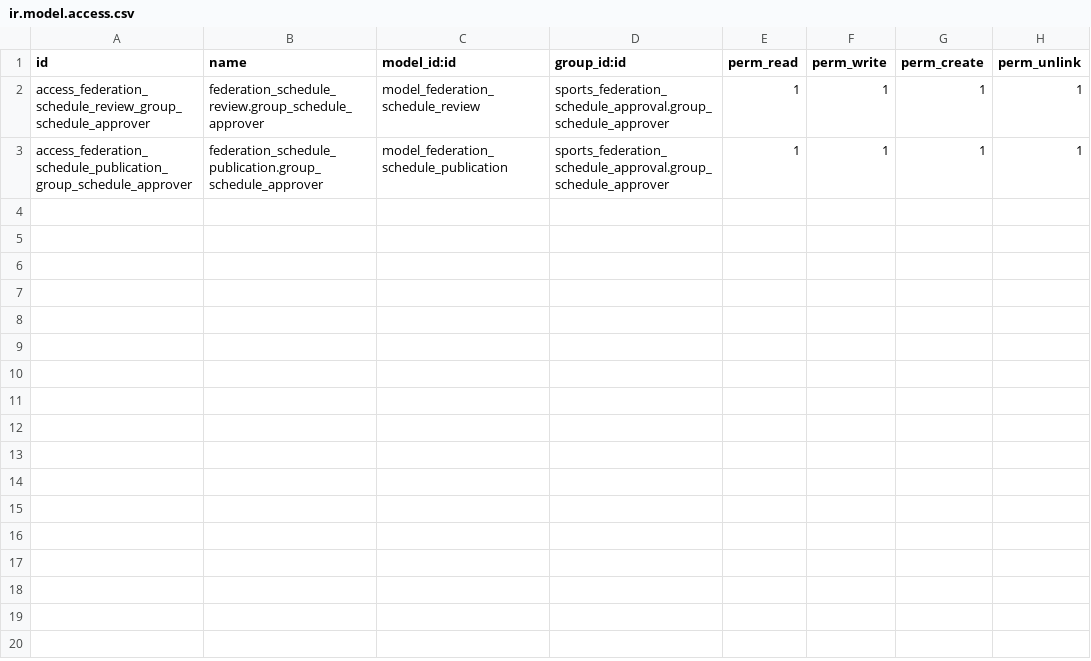
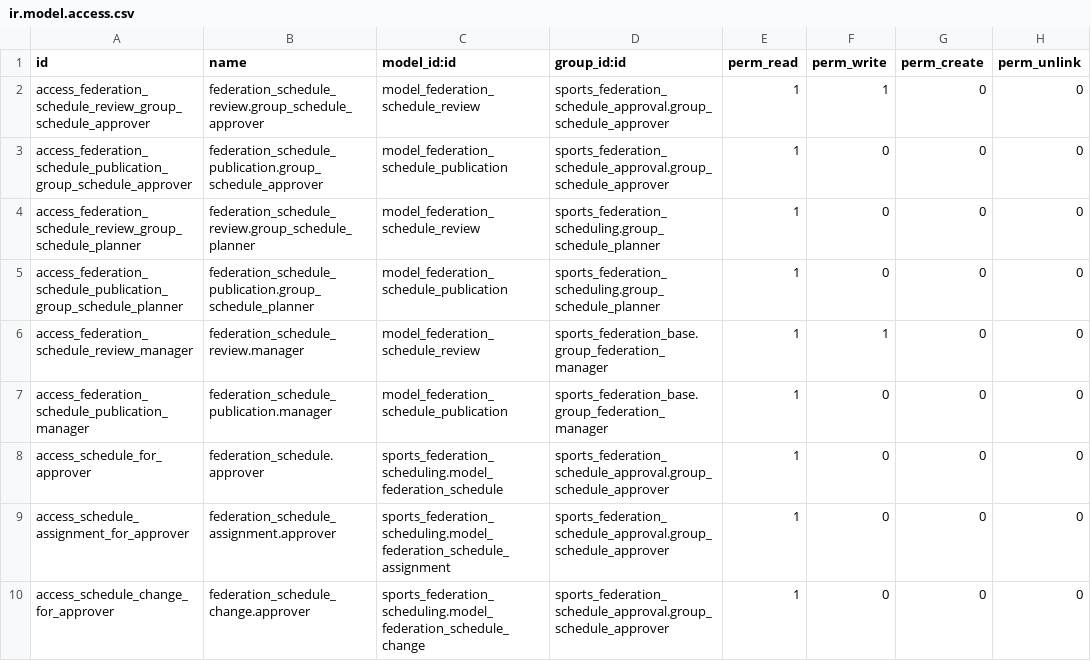
Before and after one commit to cb-96/odoo_addons, a CSV file: sports_federation_schedule_approval/security/ir.model.access.csv, drawn as a sheet.

Commit message:
Patch 5.1: schedule approval.

```diff
--- a/sports_federation_schedule_approval/security/ir.model.access.csv
+++ b/sports_federation_schedule_approval/security/ir.model.access.csv
@@ -1,3 +1,10 @@
 id,name,model_id:id,group_id:id,perm_read,perm_write,perm_create,perm_unlink
-access_federation_schedule_review_group_schedule_approver,federation_schedule_review.group_schedule_approver,model_federation_schedule_review,sports_federation_schedule_approval.group_schedule_approver,1,1,1,1
-access_federation_schedule_publication_group_schedule_approver,federation_schedule_publication.group_schedule_approver,model_federation_schedule_publication,sports_federation_schedule_approval.group_schedule_approver,1,1,1,1
+access_federation_schedule_review_group_schedule_approver,federation_schedule_review.group_schedule_approver,model_federation_schedule_review,sports_federation_schedule_approval.group_schedule_approver,1,1,0,0
+access_federation_schedule_publication_group_schedule_approver,federation_schedule_publication.group_schedule_approver,model_federation_schedule_publication,sports_federation_schedule_approval.group_schedule_approver,1,0,0,0
+access_federation_schedule_review_group_schedule_planner,federation_schedule_review.group_schedule_planner,model_federation_schedule_review,sports_federation_scheduling.group_schedule_planner,1,0,0,0
+access_federation_schedule_publication_group_schedule_planner,federation_schedule_publication.group_schedule_planner,model_federation_schedule_publication,sports_federation_scheduling.group_schedule_planner,1,0,0,0
+access_federation_schedule_review_manager,federation_schedule_review.manager,model_federation_schedule_review,sports_federation_base.group_federation_manager,1,1,0,0
+access_federation_schedule_publication_manager,federation_schedule_publication.manager,model_federation_schedule_publication,sports_federation_base.group_federation_manager,1,0,0,0
+access_schedule_for_approver,federation_schedule.approver,sports_federation_scheduling.model_federation_schedule,sports_federation_schedule_approval.group_schedule_approver,1,0,0,0
+access_schedule_assignment_for_approver,federation_schedule_assignment.approver,sports_federation_scheduling.model_federation_schedule_assignment,sports_federation_schedule_approval.group_schedule_approver,1,0,0,0
+access_schedule_change_for_approver,federation_schedule_change.approver,sports_federation_scheduling.model_federation_schedule_change,sports_federation_schedule_approval.group_schedule_approver,1,0,0,0
```
Also changed, not shown: sports_federation_scheduling/security/ir.model.access.csv, 23 other files.
